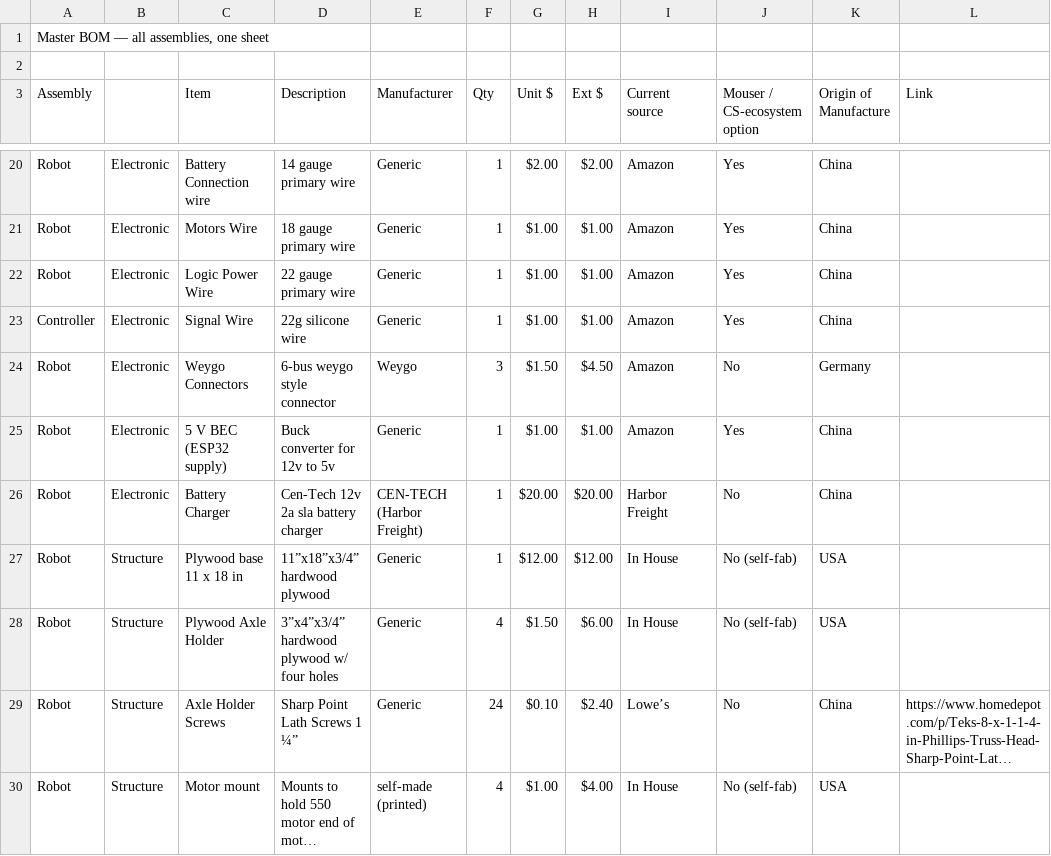
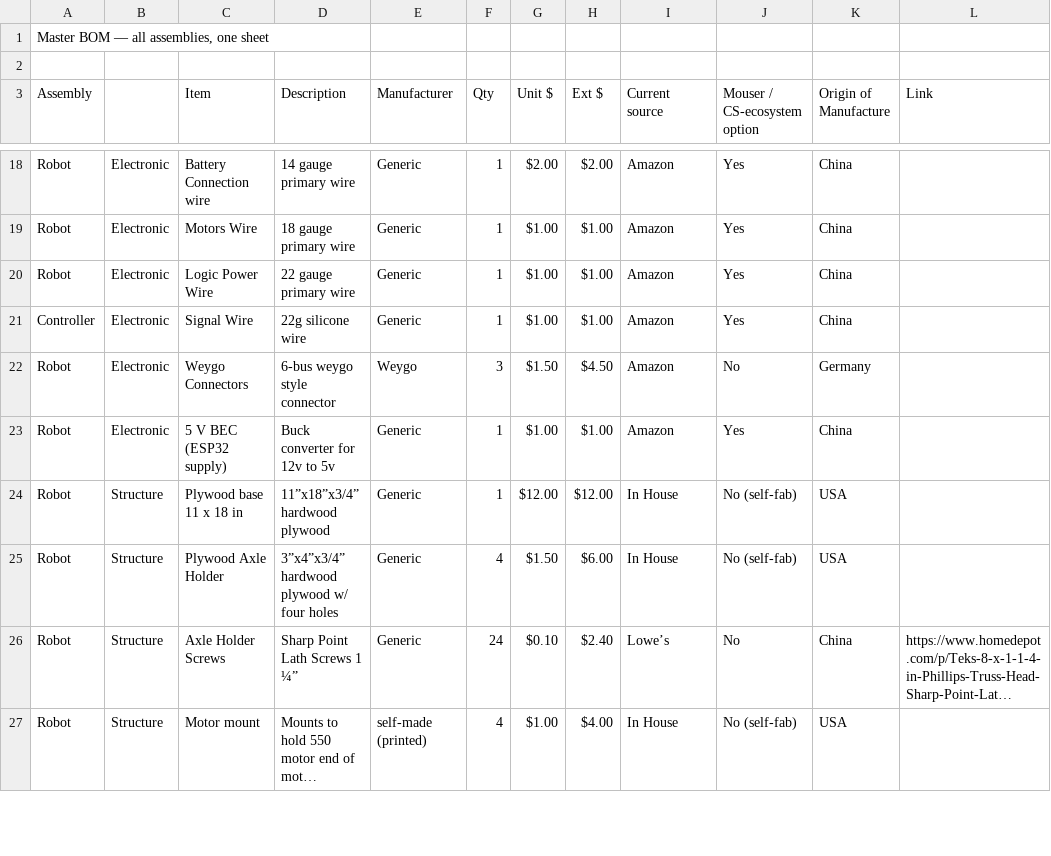
Before and after one commit to smeschke/ellama, a CSV file: context-pack/bom.csv, drawn as a sheet; only a part is shown, gaps mark what is left out; long unchanged cells end in …; removed rows and columns are numbered as before the commit, all else as after; the diff covers the shown part only; the diff names each change by its address in the sheet, - before the commit and + after, or states it on an @@ line.

```diff
--- a/context-pack/bom.csv
+++ b/context-pack/bom.csv
-row 26: Robot | Electronic | Battery Charger | Cen-Tech 12v 2a sla battery charger | CEN-TECH (Harbor Freight) | 1 | $20.00 | $20.00 | Harbor Freight | No | China
```
Also changed, not shown: 1 added row, 3 removed rows and 2 edited cells elsewhere in this file, 11 other files.
